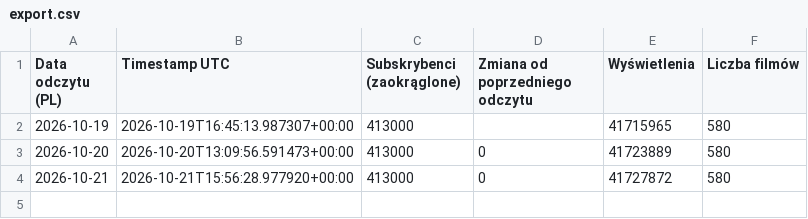
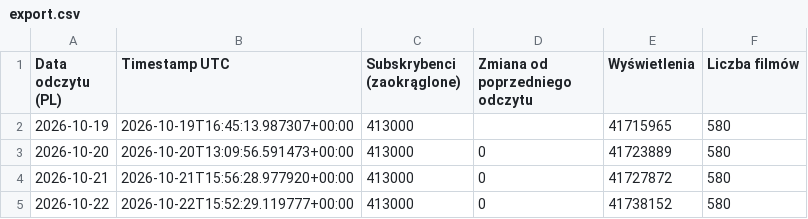
Before and after one commit to Mewho91/btc-audience-monitor, a CSV file: export.csv, drawn as a sheet; the diff names each change by its address in the sheet, - before the commit and + after, or states it on an @@ line.

```diff
--- a/export.csv
+++ b/export.csv
+row 5: 2026-10-22 | 2026-10-22T15:52:29.119777+00:00 | 413000 | 0 | 41738152 | 580
```
Also changed, not shown: 2 other files.
